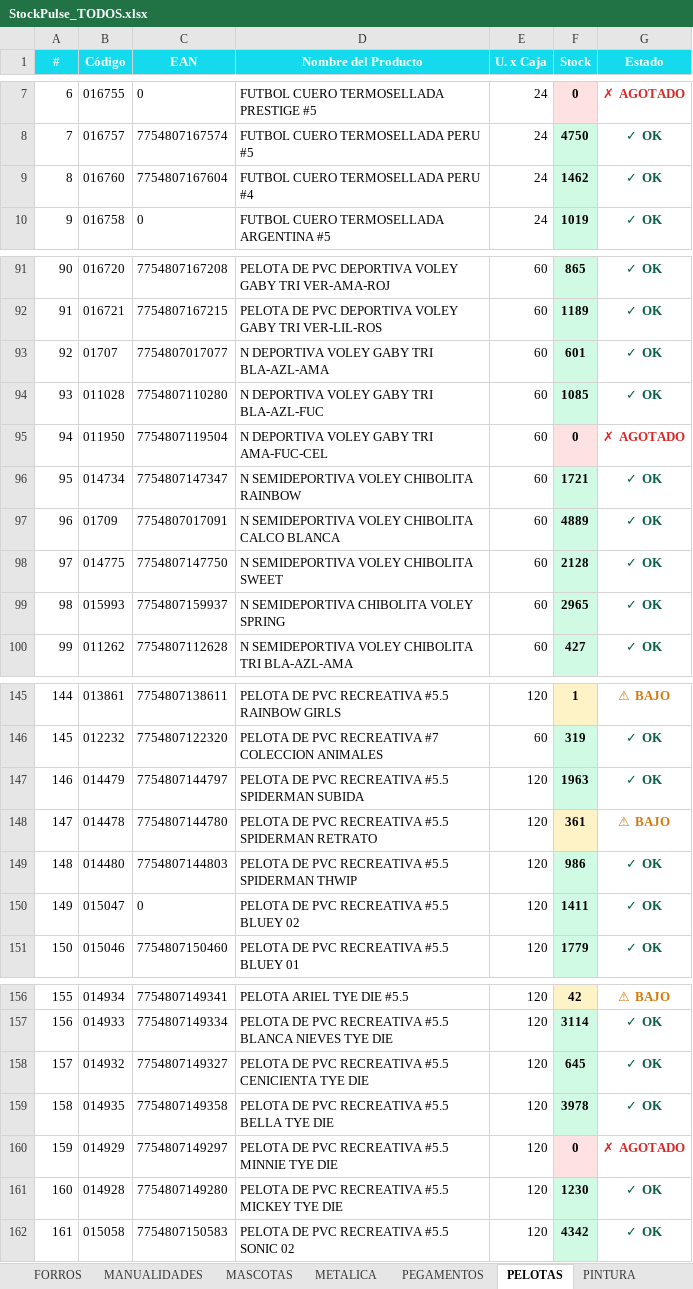
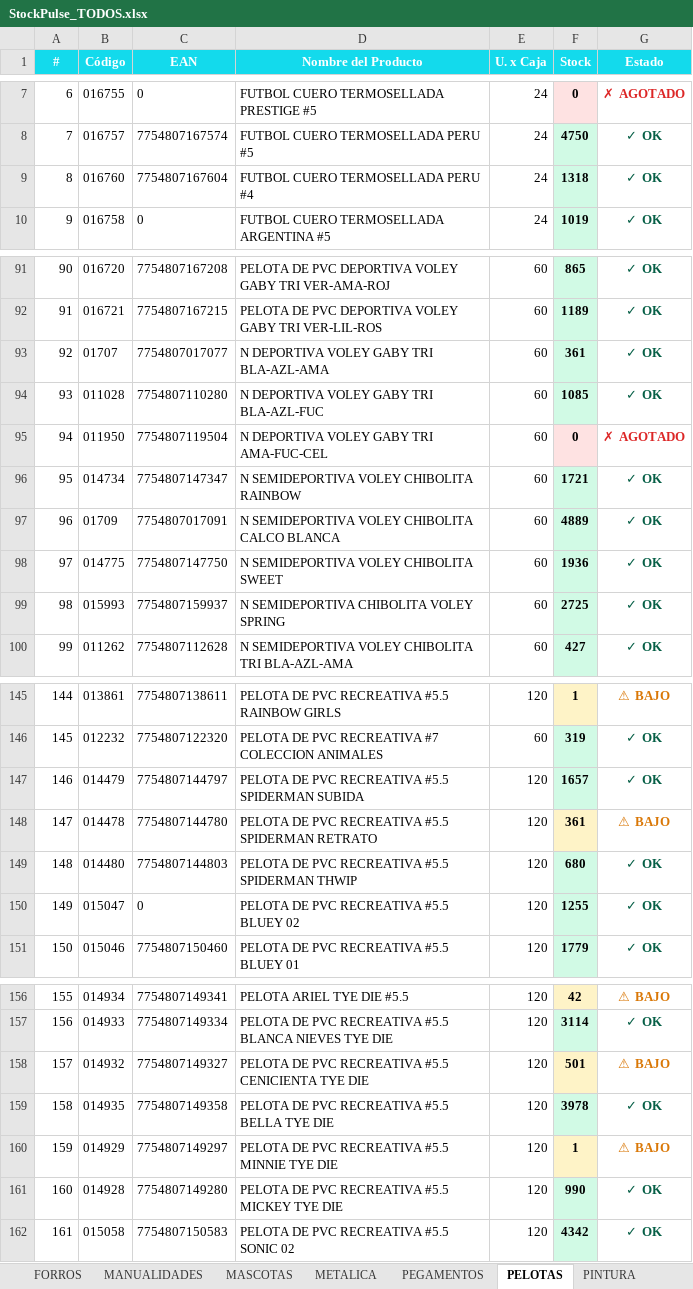
Before and after one commit to CarlosCus1/Stock_Reporter, an Excel workbook: reports/StockPulse_TODOS.xlsx, sheet PELOTAS, drawn as a sheet; only a part is shown, gaps mark what is left out; values as stored, in another font and other column widths than the file's, no borders; the diff covers the shown part only; the diff names each change by its address in the sheet, - before the commit and + after, or states it on an @@ line.

```diff
--- a/reports/StockPulse_TODOS.xlsx (sheet PELOTAS)
+++ b/reports/StockPulse_TODOS.xlsx (sheet PELOTAS)
-F9 (Stock): 1462
+F9 (Stock): 1318
-F93 (Stock): 601
+F93 (Stock): 361
-F98 (Stock): 2128
+F98 (Stock): 1936
-F99 (Stock): 2965
+F99 (Stock): 2725
-F147 (Stock): 1963
+F147 (Stock): 1657
-F149 (Stock): 986
+F149 (Stock): 680
-F150 (Stock): 1411
+F150 (Stock): 1255
-F158 (Stock): 645
+F158 (Stock): 501
-F158 fill: #D1FAE5
+F158 fill: #FEF3C7
-G158 (Estado): ✓ OK
+G158 (Estado): ⚠ BAJO
-G158 text colour: #065F46
+G158 text colour: #D97706
-F160 (Stock): 0
+F160 (Stock): 1
-F160 fill: #FEE2E2
+F160 fill: #FEF3C7
-G160 (Estado): ✗ AGOTADO
+G160 (Estado): ⚠ BAJO
-G160 text colour: #DC2626
+G160 text colour: #D97706
-F161 (Stock): 1230
+F161 (Stock): 990
```
Also changed, not shown: 3 edited cells elsewhere in this sheet, sheet Resumen, sheet PINTURA, sheet ESCRITURA, sheet FORROS, sheet ACCESORIOS, sheet ARCHIVO, 1 more sheet, reports/StockPulse_ESCOLAR.xlsx, reports/StockPulse_PELOTAS.xlsx, 1 other file.
